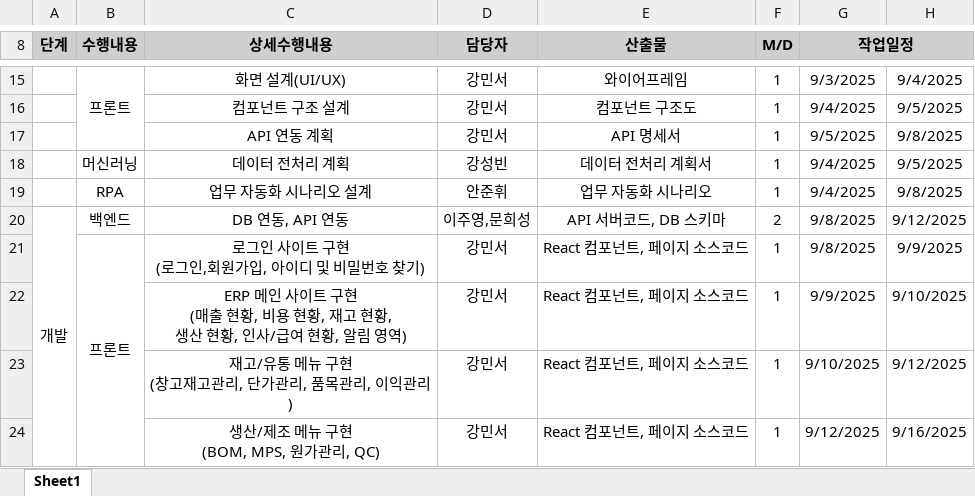
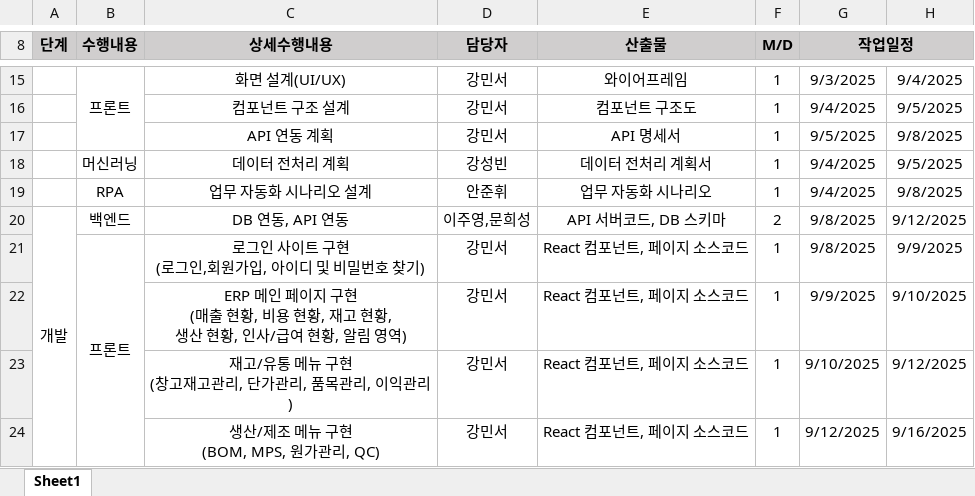
Before and after one commit to Anjunhiw/GlobalMainProject, an Excel workbook: 산출물/메인프로젝트_1팀_WBS_v1.1.xlsx, sheet Sheet1, drawn as a sheet; only a part is shown, gaps mark what is left out; values as stored, in another font and other column widths than the file's, no borders; the diff names each change by its address in the sheet, - before the commit and + after, or states it on an @@ line.

Commit message:
Update 메인프로젝트_1팀_WBS_v1.1.xlsx
선생님 피드백 반영

```diff
--- a/산출물/메인프로젝트_1팀_WBS_v1.1.xlsx (sheet Sheet1)
+++ b/산출물/메인프로젝트_1팀_WBS_v1.1.xlsx (sheet Sheet1)
-C22 (상세수행내용): ERP 메인 사이트 구현…
+C22 (상세수행내용): ERP 메인 페이지 구현…
```
